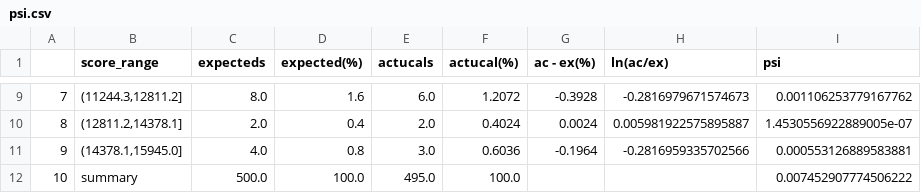
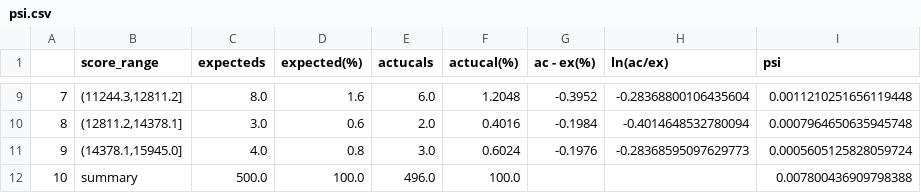
Before and after one commit to whyjust/wgcpy, a CSV file: result/psi.csv, drawn as a sheet; only a part is shown, gaps mark what is left out; the diff covers the shown part only.

```diff
--- a/result/psi.csv
+++ b/result/psi.csv
@@ -9,4 +9,4 @@
-7,"(11244.3,12811.2]",8.0,1.6,6.0,1.2072,-0.3928,-0.2816979671574673,0.001106253779167762
-8,"(12811.2,14378.1]",2.0,0.4,2.0,0.4024,0.0024,0.005981922575895887,1.4530556922889005e-07
-9,"(14378.1,15945.0]",4.0,0.8,3.0,0.6036,-0.1964,-0.2816959335702566,0.000553126889583881
-10,summary,500.0,100.0,495.0,100.0,,,0.007452907774506222
+7,"(11244.3,12811.2]",8.0,1.6,6.0,1.2048,-0.3952,-0.28368800106435604,0.0011210251656119448
+8,"(12811.2,14378.1]",3.0,0.6,2.0,0.4016,-0.1984,-0.4014648532780094,0.0007964650635945748
+9,"(14378.1,15945.0]",4.0,0.8,3.0,0.6024,-0.1976,-0.28368595097629773,0.0005605125828059724
+10,summary,500.0,100.0,496.0,100.0,,,0.007800436909798388
```
Also changed, not shown: 31 edited cells elsewhere in this file, result/des_df.csv, result/iv_details.csv, 3 other files.
